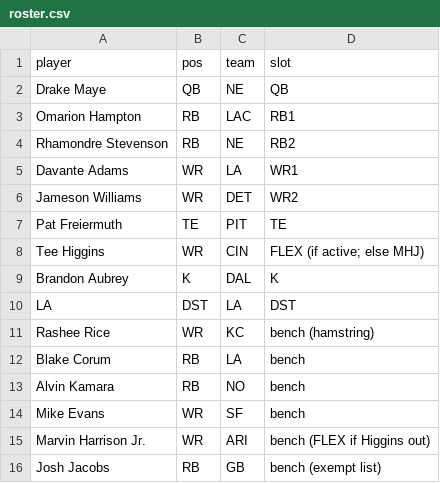
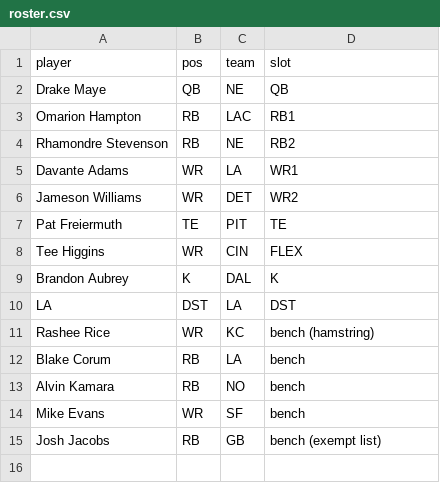
Before and after one commit to Joshua-Hsu/Fantasy-Football, a CSV file: roster.csv, drawn as a sheet.

```diff
--- a/roster.csv
+++ b/roster.csv
@@ -7,3 +7,3 @@ Jameson Williams,WR,DET,WR2
 Pat Freiermuth,TE,PIT,TE
-Tee Higgins,WR,CIN,FLEX (if active; else MHJ)
+Tee Higgins,WR,CIN,FLEX
 Brandon Aubrey,K,DAL,K
@@ -14,3 +14,2 @@ Alvin Kamara,RB,NO,bench
 Mike Evans,WR,SF,bench
-Marvin Harrison Jr.,WR,ARI,bench (FLEX if Higgins out)
 Josh Jacobs,RB,GB,bench (exempt list)
```
Also changed, not shown: decisions.csv, injuries.csv, 2 other files.
